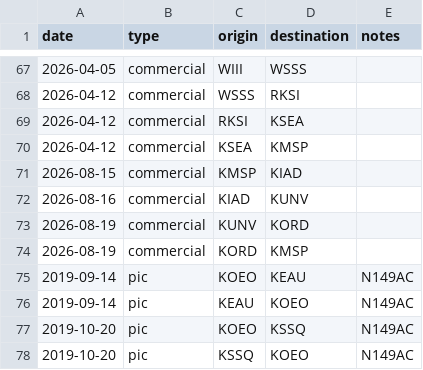
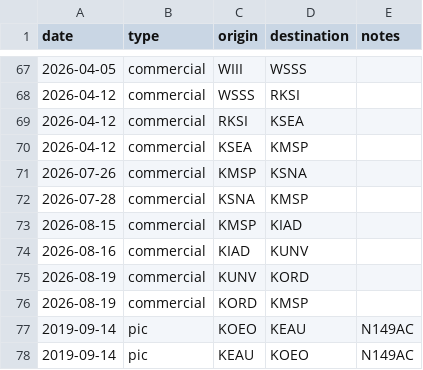
Before and after one commit to cpstrommen/strommen.github.io, a CSV file: assets/routes/flights.csv, drawn as a sheet; only a part is shown, gaps mark what is left out; the shorter side is filled out with more unchanged rows.

Commit message:
Add new flight entries for July 2026 and update existing routes

```diff
--- a/assets/routes/flights.csv
+++ b/assets/routes/flights.csv
@@ -70,2 +70,4 @@ date,type,origin,destination,notes
 2026-04-12,commercial,KSEA,KMSP,
+2026-07-26,commercial,KMSP,KSNA,
+2026-07-28,commercial,KSNA,KMSP,
 2026-08-15,commercial,KMSP,KIAD,
```
